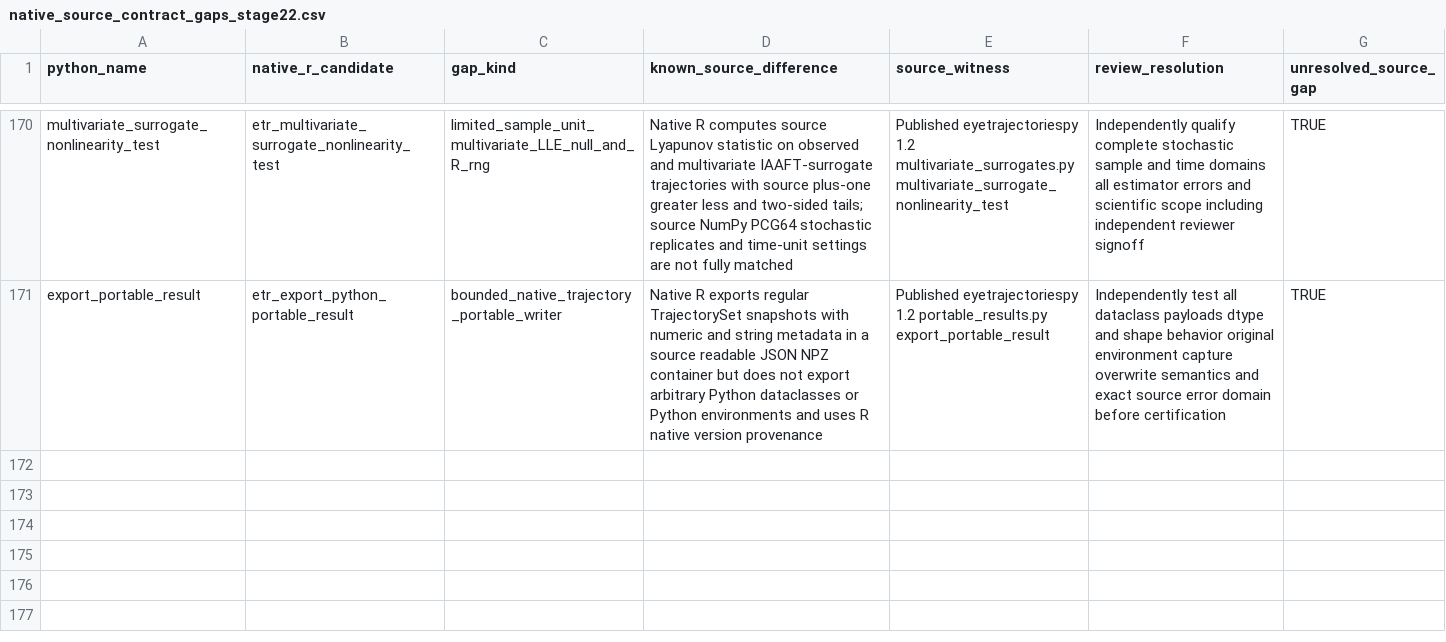
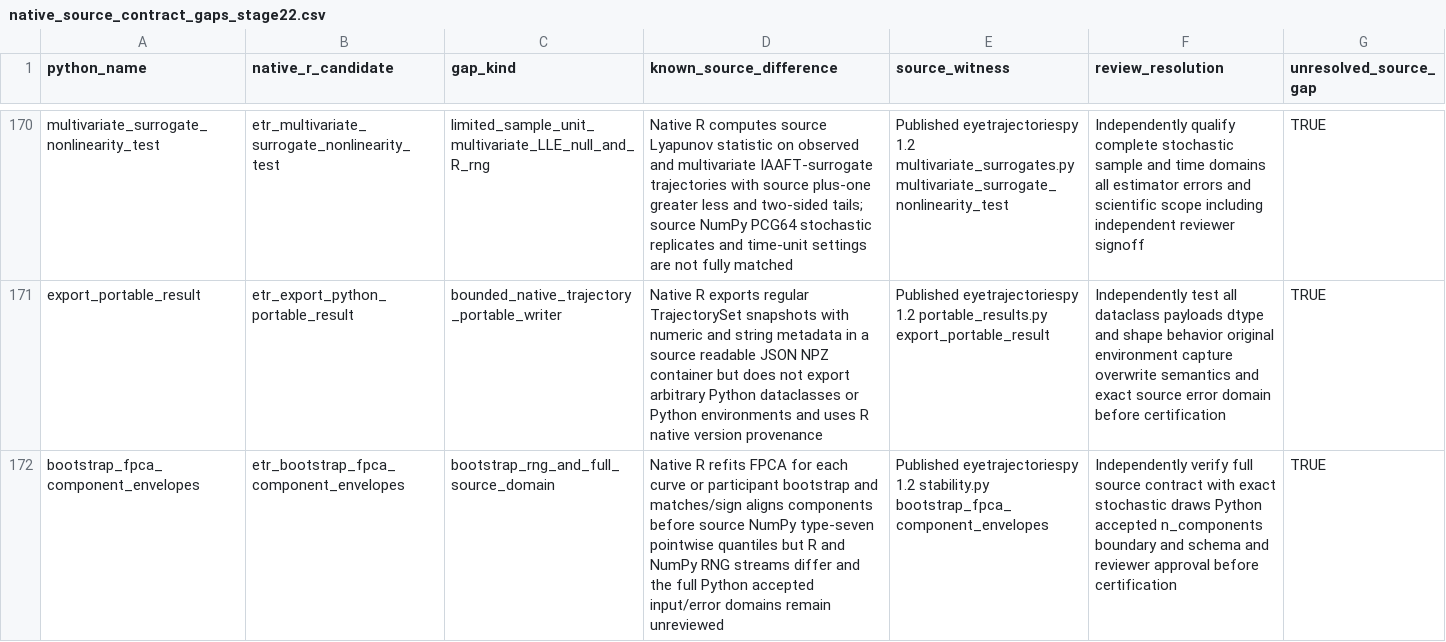
Before and after one commit to stefanosbalaskas/eyetrajectories, a CSV file: inst/extdata/native_source_contract_gaps_stage22.csv, drawn as a sheet; only a part is shown, gaps mark what is left out; the diff names each change by its address in the sheet, - before the commit and + after, or states it on an @@ line.

Commit message:
Port matched-bootstrap descriptive FPCA component envelopes and register 75 unsigned review contracts

```diff
--- a/inst/extdata/native_source_contract_gaps_stage22.csv
+++ b/inst/extdata/native_source_contract_gaps_stage22.csv
+row 172: bootstrap_fpca_component_envelopes | etr_bootstrap_fpca_component_envelopes | bootstrap_rng_and_full_source_domain | Native R refits FPCA for each curve or participant bootstrap and matches/sign aligns components before source NumPy type-seven pointwise quantiles but R and NumPy RNG streams differ and the full Python accepted input/error domains remain unreviewed | Published eyetrajectoriespy 1.2 stability.py bootstrap_fpca_component_envelopes | Independently verify full source contract with exact stochastic draws Python accepted n_components boundary and schema and reviewer approval before certification | TRUE
```
Also changed, not shown: 8 other files.
